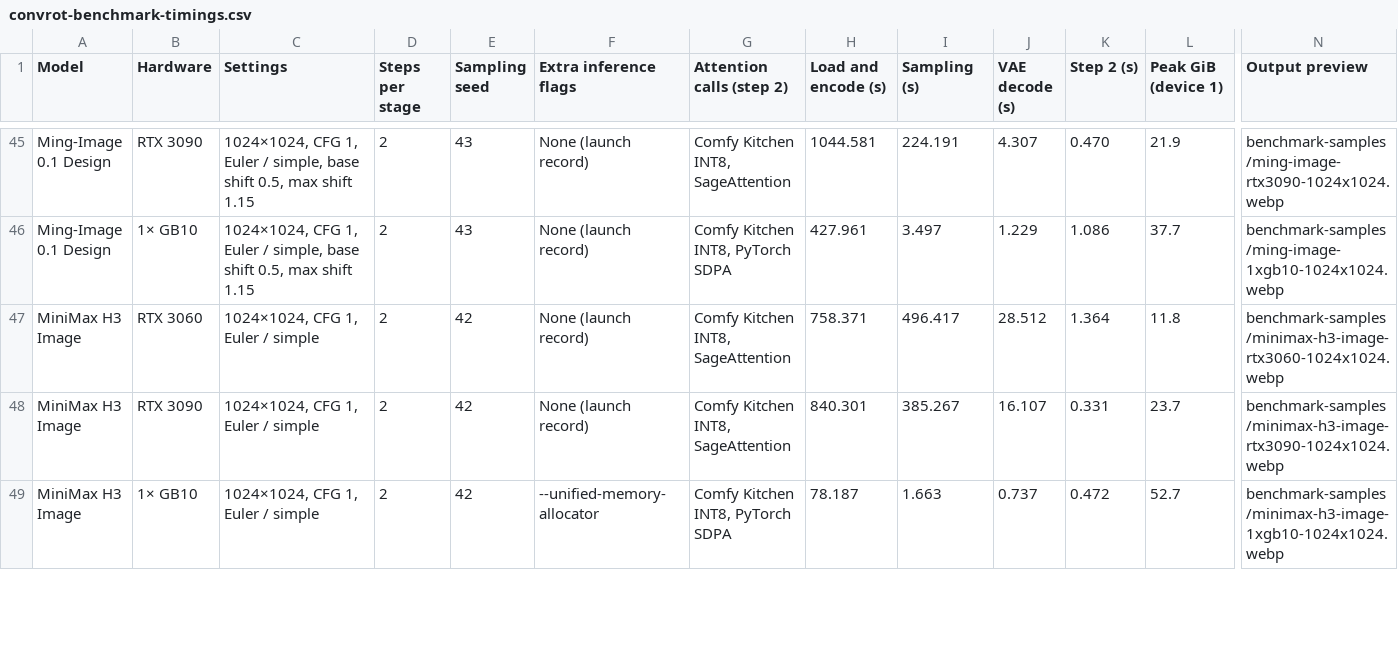
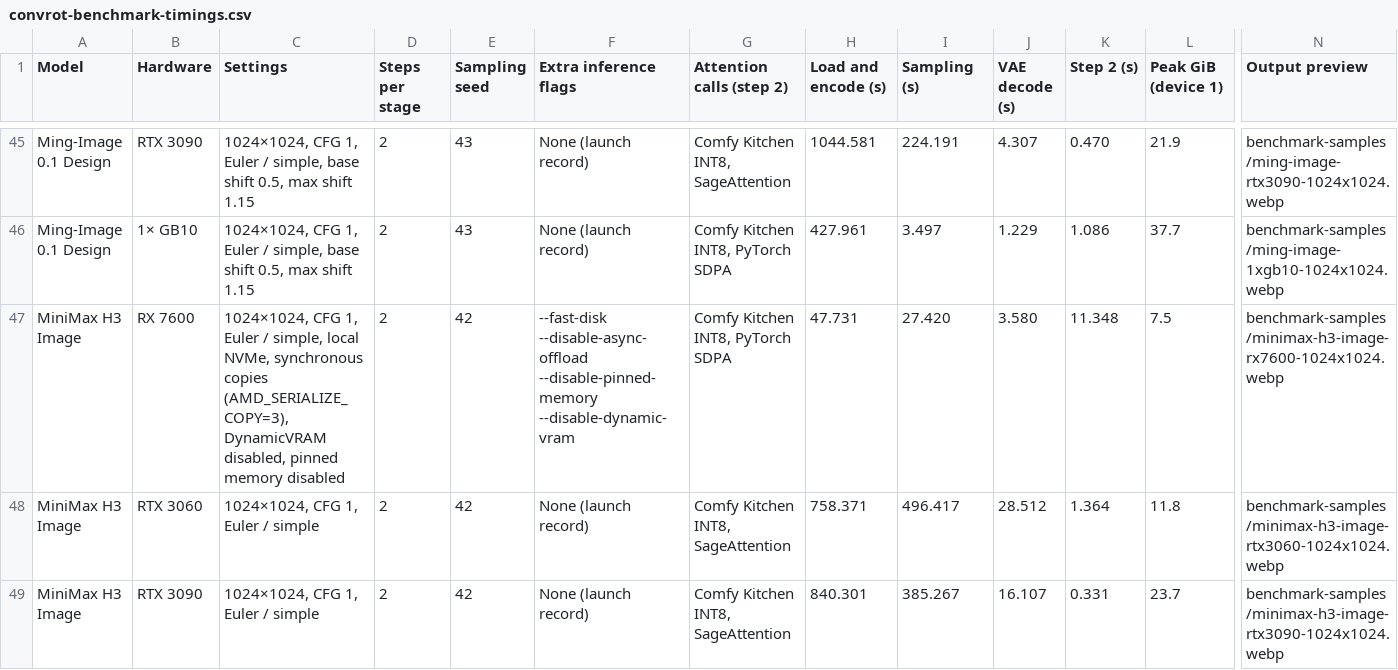
Before and after one commit to hiddenswitch/forks-pip-and-uv-installable-ComfyUI, a CSV file: docs/convrot-benchmark-timings.csv, drawn as a sheet; only a part is shown, gaps mark what is left out; the shorter side is filled out with more unchanged rows; rows hold the shown columns only; the diff names each change by its address in the sheet, - before the commit and + after, or states it on an @@ line.

```diff
--- a/docs/convrot-benchmark-timings.csv
+++ b/docs/convrot-benchmark-timings.csv
+row 47: MiniMax H3 Image | RX 7600 | 1024×1024, CFG 1, Euler / simple, local NVMe, synchronous copies (AMD_SERIALIZE_COPY=3), DynamicVRAM disabled, pinned memory disabled | 2 | 42 | --fast-disk --disable-async-offload --disable-pinned-memory --disable-dynamic-vram | Comfy Kitchen INT8, PyTorch SDPA | 47.731 | 27.420 | 3.580 | 11.348 | 7.5 | benchmark-samples/minimax-h3-image-rx7600-1024x1024.webp
```
Also changed, not shown: 2 other files.
